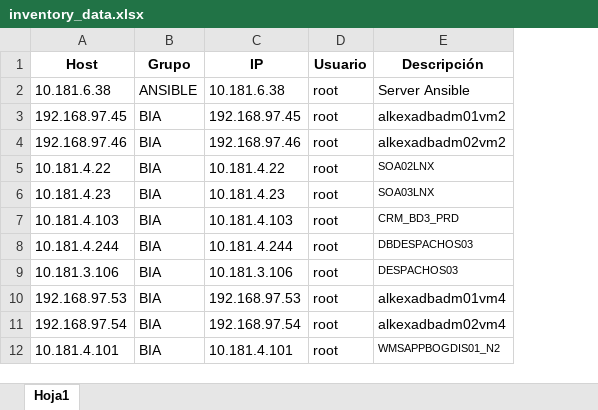
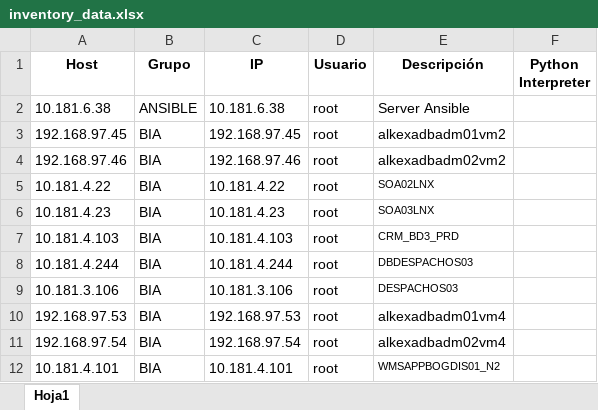
Before and after one commit to colcomerciodevs/Inventory, an Excel workbook: dynamic_inventory/inventory_data.xlsx, sheet Hoja1, drawn as a sheet; only a part is shown; values as stored, in another font and other column widths than the file's, no borders; the diff names each change by its address in the sheet, - before the commit and + after, or states it on an @@ line.

```diff
--- a/dynamic_inventory/inventory_data.xlsx (sheet Hoja1)
+++ b/dynamic_inventory/inventory_data.xlsx (sheet Hoja1)
+column F (Python Interpreter), empty
```
Also changed, not shown: 1 other file.
